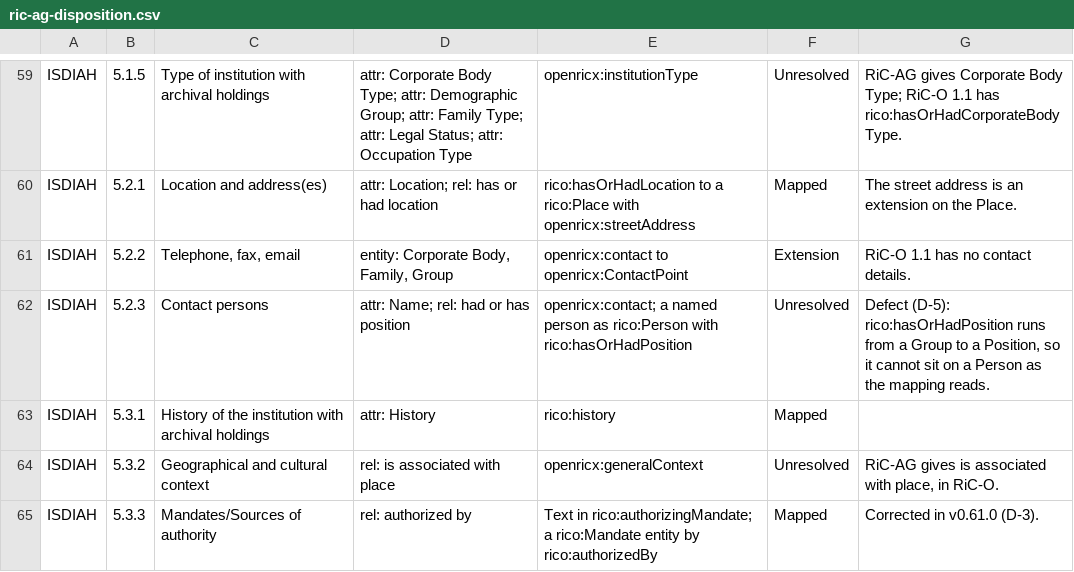
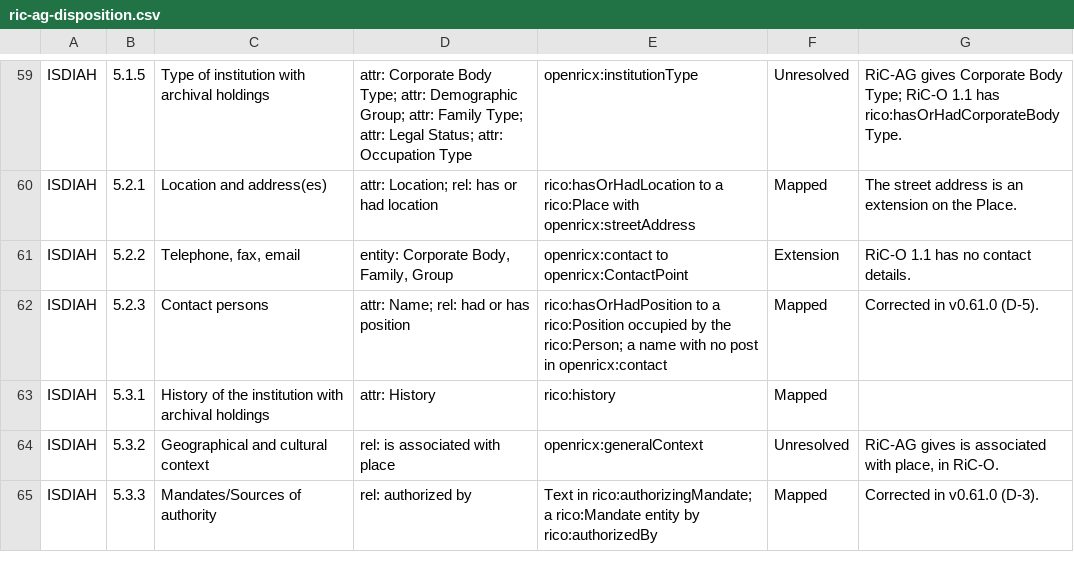
Before and after one commit to openric/spec, a CSV file: audit/ric-ag-disposition.csv, drawn as a sheet; only a part is shown, gaps mark what is left out.

Commit message:
A contact person through a Position the repository has and the Person occupies (RiC-AG disposition D-5), for spec v0.61.0

```diff
--- a/audit/ric-ag-disposition.csv
+++ b/audit/ric-ag-disposition.csv
@@ -61,3 +61,3 @@ ISDIAH,5.2.1,Location and address(es),attr: Location; rel: has or had location,r
 ISDIAH,5.2.2,"Telephone, fax, email","entity: Corporate Body, Family, Group",openricx:contact to openricx:ContactPoint,Extension,RiC-O 1.1 has no contact details.
-ISDIAH,5.2.3,Contact persons,attr: Name; rel: had or has position,openricx:contact; a named person as rico:Person with rico:hasOrHadPosition,Unresolved,"Defect (D-5): rico:hasOrHadPosition runs from a Group to a Position, so it cannot sit on a Person as the mapping reads."
+ISDIAH,5.2.3,Contact persons,attr: Name; rel: had or has position,rico:hasOrHadPosition to a rico:Position occupied by the rico:Person; a name with no post in openricx:contact,Mapped,Corrected in v0.61.0 (D-5).
 ISDIAH,5.3.1,History of the institution with archival holdings,attr: History,rico:history,Mapped,
```
Also changed, not shown: 3 other files.
